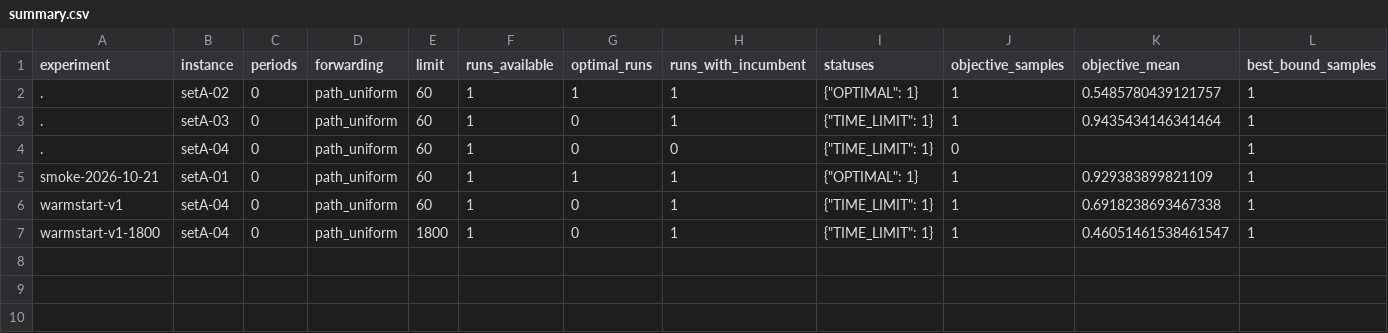
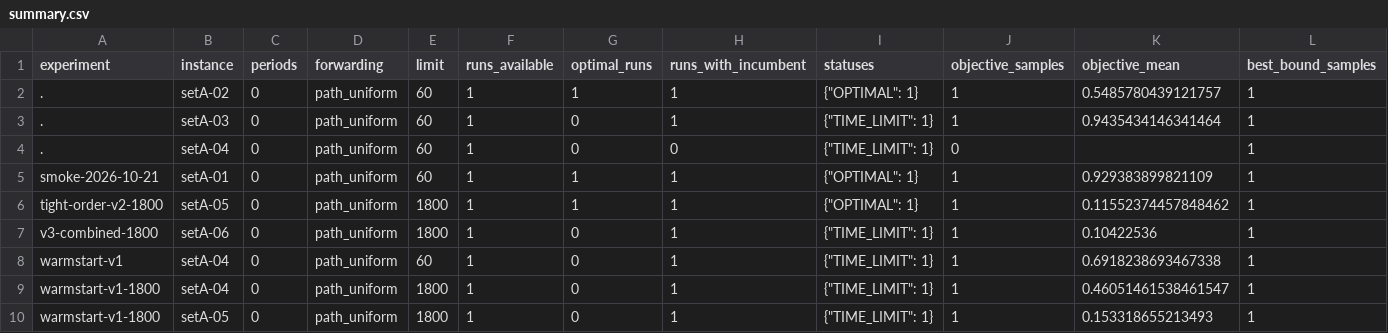
Before and after one commit to khuongbk/orange-roadef-2026-math-modeling, a CSV file: results/tables/summary.csv, drawn as a sheet; only a part is shown; rows hold the shown columns only; the diff names each change by its address in the sheet, - before the commit and + after, or states it on an @@ line.

Commit message:
Add step03/step04 notebooks and results; update summary table

```diff
--- a/results/tables/summary.csv
+++ b/results/tables/summary.csv
+row 6: tight-order-v2-1800 | setA-05 | 0 | path_uniform | 1800 | 1 | 1 | 1 | {"OPTIMAL": 1} | 1 | 0.11552374457848462 | 1
+row 7: v3-combined-1800 | setA-06 | 0 | path_uniform | 1800 | 1 | 0 | 1 | {"TIME_LIMIT": 1} | 1 | 0.10422536 | 1
+row 10: warmstart-v1-1800 | setA-05 | 0 | path_uniform | 1800 | 1 | 0 | 1 | {"TIME_LIMIT": 1} | 1 | 0.153318655213493 | 1
```
Also changed, not shown: 56 other files.
